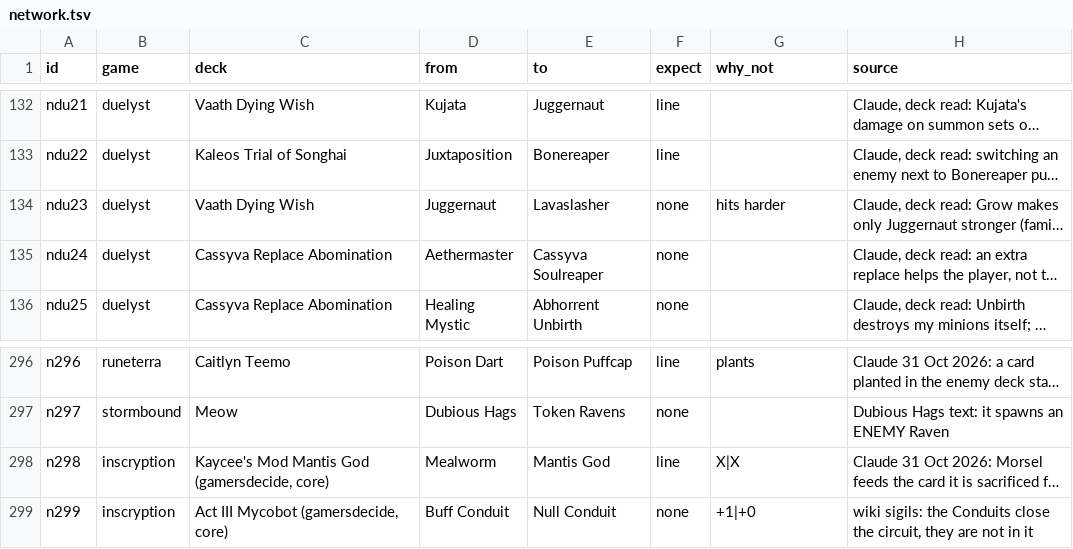
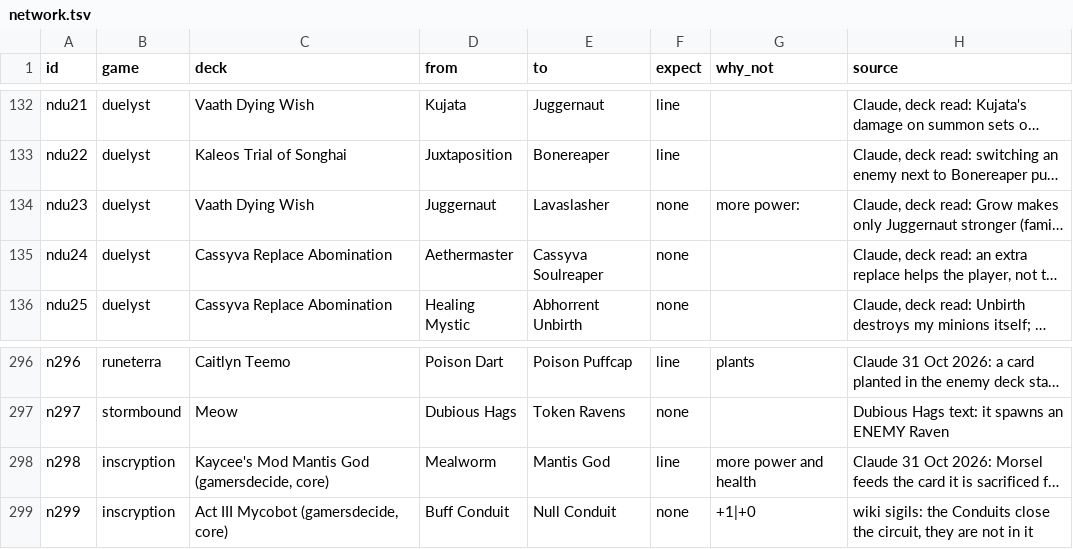
Before and after one commit to npgeorgiou/three-bases, a TSV file: library/cards_db/cases/network.tsv, drawn as a sheet; only a part is shown, gaps mark what is left out; long unchanged cells end in …; the diff names each change by its address in the sheet, - before the commit and + after, or states it on an @@ line.

```diff
--- a/library/cards_db/cases/network.tsv
+++ b/library/cards_db/cases/network.tsv
-G134 (why_not): hits harder
+G134 (why_not): more power:
-G298 (why_not): X|X
+G298 (why_not): more power and health
```
Also changed, not shown: library/cards_db/cases/links.tsv, 4 other files.
